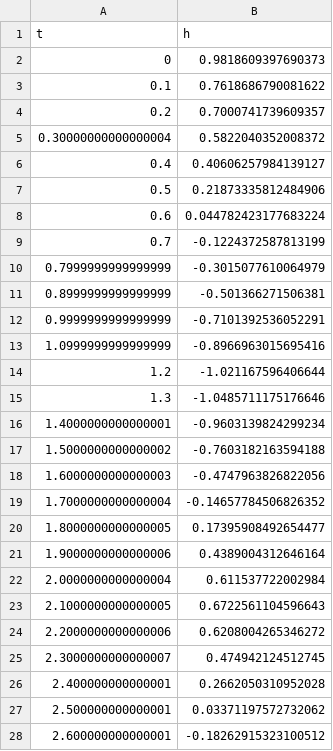
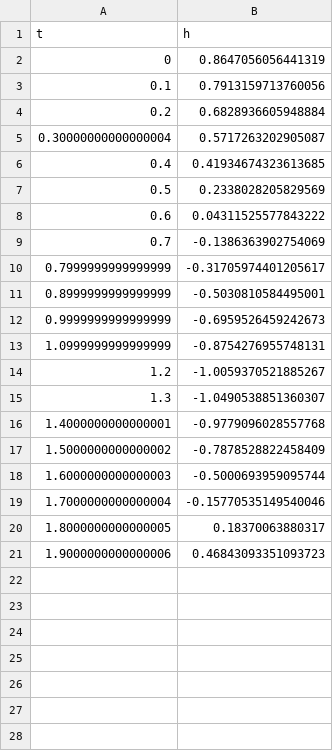
Before and after one commit to dudynets/Laguerre-Polymonials, a CSV file: src/csharp/LaguerrePolynomials/output/transformations/f1/inverse.csv, drawn as a sheet; only a part is shown; the diff covers the shown part only.

```diff
--- a/src/csharp/LaguerrePolynomials/output/transformations/f1/inverse.csv
+++ b/src/csharp/LaguerrePolynomials/output/transformations/f1/inverse.csv
@@ -1,28 +1,21 @@
 t,h
-0,0.9818609397690373
-0.1,0.7618686790081622
-0.2,0.7000741739609357
-0.30000000000000004,0.5822040352008372
-0.4,0.40606257984139127
-0.5,0.21873335812484906
-0.6,0.044782423177683224
-0.7,-0.1224372587813199
-0.7999999999999999,-0.3015077610064979
-0.8999999999999999,-0.501366271506381
-0.9999999999999999,-0.7101392536052291
-1.0999999999999999,-0.8966963015695416
-1.2,-1.021167596406644
-1.3,-1.0485711175176646
-1.4000000000000001,-0.9603139824299234
-1.5000000000000002,-0.7603182163594188
-1.6000000000000003,-0.4747963826822056
-1.7000000000000004,-0.14657784506826352
-1.8000000000000005,0.17395908492654477
-1.9000000000000006,0.4389004312646164
-2.0000000000000004,0.611537722002984
-2.1000000000000005,0.6722561104596643
-2.2000000000000006,0.6208004265346272
-2.3000000000000007,0.474942124512745
-2.400000000000001,0.2662050310952028
-2.500000000000001,0.03371197572732062
-2.600000000000001,-0.18262915323100512
+0,0.8647056056441319
+0.1,0.7913159713760056
+0.2,0.6828936605948884
+0.30000000000000004,0.5717263202905087
+0.4,0.41934674323613685
+0.5,0.2338028205829569
+0.6,0.04311525577843222
+0.7,-0.1386363902754069
+0.7999999999999999,-0.31705974401205617
+0.8999999999999999,-0.5030810584495001
+0.9999999999999999,-0.6959526459242673
+1.0999999999999999,-0.8754276955748131
+1.2,-1.0059370521885267
+1.3,-1.0490538851360307
+1.4000000000000001,-0.9779096028557768
+1.5000000000000002,-0.7878528822458409
+1.6000000000000003,-0.5000693959095744
+1.7000000000000004,-0.15770535149540046
+1.8000000000000005,0.18370063880317
+1.9000000000000006,0.46843093351093723
```
Also changed, not shown: 74 removed rows elsewhere in this file, src/csharp/LaguerrePolynomials/output/polynomials/polynomials_n0.csv, src/csharp/LaguerrePolynomials/output/polynomials/polynomials_n1.csv, 37 other files.
